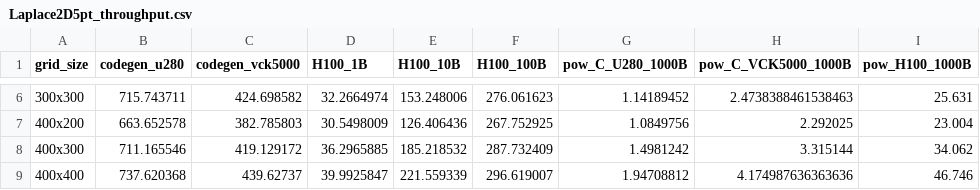
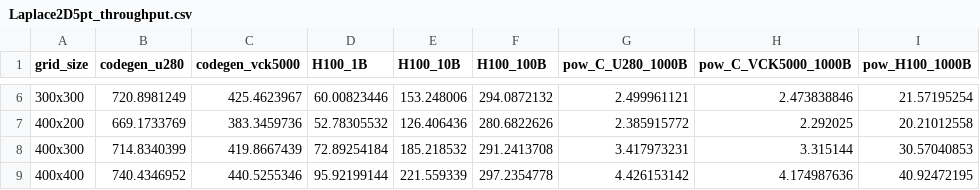
Before and after one commit to benielT/plot_scripts, a CSV file: ops_fpga/throughput_performance_comparision/data/Laplace2D5pt_throughput.csv, drawn as a sheet; only a part is shown, gaps mark what is left out; the diff covers the shown part only.

```diff
--- a/ops_fpga/throughput_performance_comparision/data/Laplace2D5pt_throughput.csv
+++ b/ops_fpga/throughput_performance_comparision/data/Laplace2D5pt_throughput.csv
@@ -6,4 +6,4 @@
-"300x300","715.743711","424.698582",32.2664974,153.248006,276.061623,1.14189452,2.4738388461538463,25.631
-"400x200","663.652578","382.785803",30.5498009,126.406436,267.752925,1.0849756,2.292025,23.004
-"400x300","711.165546","419.129172",36.2965885,185.218532,287.732409,1.4981242,3.315144,34.062
-"400x400","737.620368","439.62737",39.9925847,221.559339,296.619007,1.94708812,4.174987636363636,46.746
+"300x300","720.8981249","425.4623967",60.00823446,153.248006,294.0872132,2.499961121,2.473838846,21.57195254
+"400x200","669.1733769","383.3459736",52.78305532,126.406436,280.6822626,2.385915772,2.292025,20.21012558
+"400x300","714.8340399","419.8667439",72.89254184,185.218532,291.2413708,3.417973231,3.315144,30.57040853
+"400x400","740.4346952","440.5255346",95.92199144,221.559339,297.2354778,4.426153142,4.174987636,40.92472195
```
Also changed, not shown: 27 edited cells elsewhere in this file, ops_fpga/throughput_performance_comparision/data/Poisson2D5pt_throughput.csv, 2 other files.
